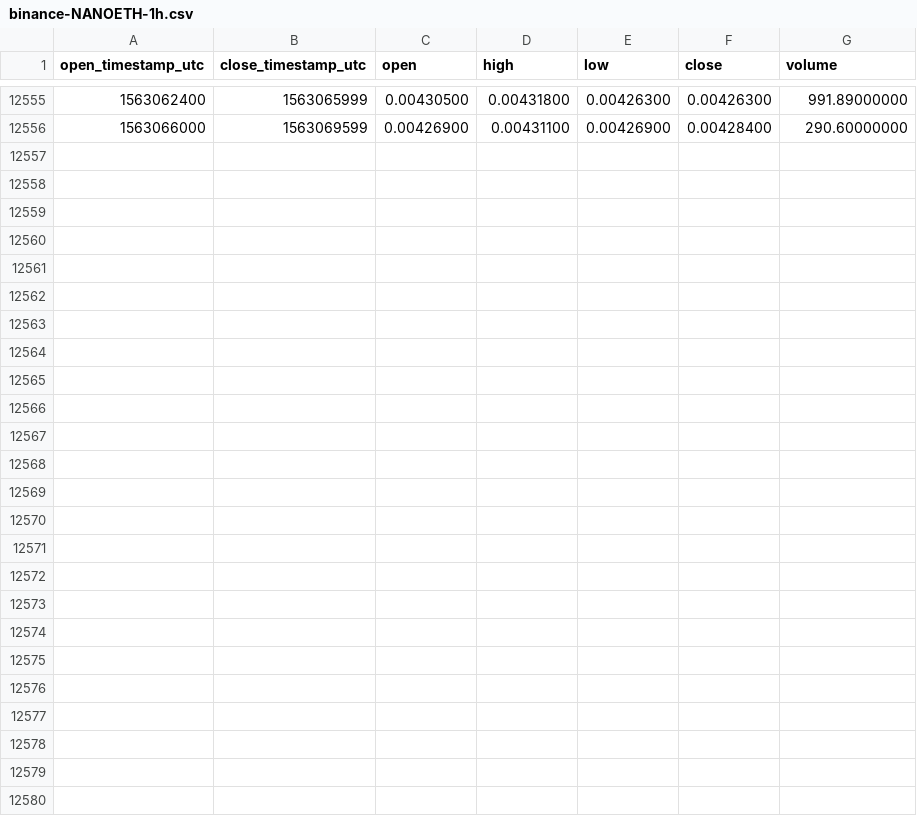
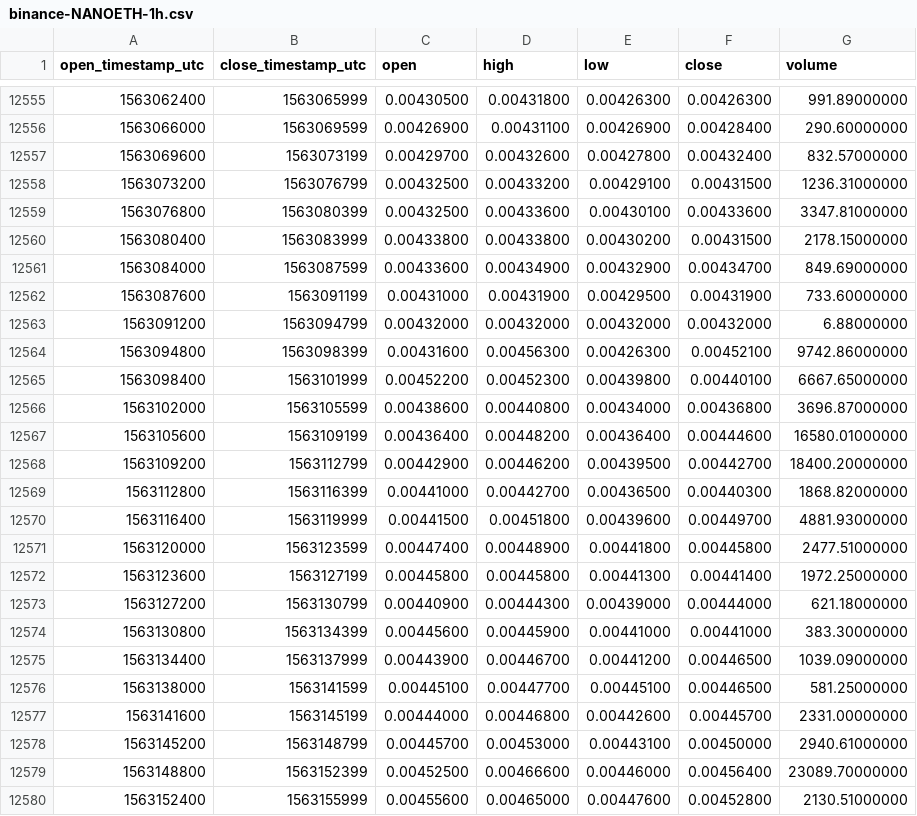
Before and after one commit to cryptobigbro/binance-NANOETH, a CSV file: binance-NANOETH-1h.csv, drawn as a sheet; only a part is shown, gaps mark what is left out; the diff names each change by its address in the sheet, - before the commit and + after, or states it on an @@ line.

Commit message:
Update OHLCV data.

```diff
--- a/binance-NANOETH-1h.csv
+++ b/binance-NANOETH-1h.csv
+row 12557: 1563069600 | 1563073199 | 0.00429700 | 0.00432600 | 0.00427800 | 0.00432400 | 832.57000000
+row 12558: 1563073200 | 1563076799 | 0.00432500 | 0.00433200 | 0.00429100 | 0.00431500 | 1236.31000000
+row 12559: 1563076800 | 1563080399 | 0.00432500 | 0.00433600 | 0.00430100 | 0.00433600 | 3347.81000000
+row 12560: 1563080400 | 1563083999 | 0.00433800 | 0.00433800 | 0.00430200 | 0.00431500 | 2178.15000000
+row 12561: 1563084000 | 1563087599 | 0.00433600 | 0.00434900 | 0.00432900 | 0.00434700 | 849.69000000
+row 12562: 1563087600 | 1563091199 | 0.00431000 | 0.00431900 | 0.00429500 | 0.00431900 | 733.60000000
+row 12563: 1563091200 | 1563094799 | 0.00432000 | 0.00432000 | 0.00432000 | 0.00432000 | 6.88000000
+row 12564: 1563094800 | 1563098399 | 0.00431600 | 0.00456300 | 0.00426300 | 0.00452100 | 9742.86000000
+row 12565: 1563098400 | 1563101999 | 0.00452200 | 0.00452300 | 0.00439800 | 0.00440100 | 6667.65000000
+row 12566: 1563102000 | 1563105599 | 0.00438600 | 0.00440800 | 0.00434000 | 0.00436800 | 3696.87000000
+row 12567: 1563105600 | 1563109199 | 0.00436400 | 0.00448200 | 0.00436400 | 0.00444600 | 16580.01000000
+row 12568: 1563109200 | 1563112799 | 0.00442900 | 0.00446200 | 0.00439500 | 0.00442700 | 18400.20000000
+row 12569: 1563112800 | 1563116399 | 0.00441000 | 0.00442700 | 0.00436500 | 0.00440300 | 1868.82000000
+row 12570: 1563116400 | 1563119999 | 0.00441500 | 0.00451800 | 0.00439600 | 0.00449700 | 4881.93000000
+row 12571: 1563120000 | 1563123599 | 0.00447400 | 0.00448900 | 0.00441800 | 0.00445800 | 2477.51000000
+row 12572: 1563123600 | 1563127199 | 0.00445800 | 0.00445800 | 0.00441300 | 0.00441400 | 1972.25000000
+row 12573: 1563127200 | 1563130799 | 0.00440900 | 0.00444300 | 0.00439000 | 0.00444000 | 621.18000000
+row 12574: 1563130800 | 1563134399 | 0.00445600 | 0.00445900 | 0.00441000 | 0.00441000 | 383.30000000
+row 12575: 1563134400 | 1563137999 | 0.00443900 | 0.00446700 | 0.00441200 | 0.00446500 | 1039.09000000
+row 12576: 1563138000 | 1563141599 | 0.00445100 | 0.00447700 | 0.00445100 | 0.00446500 | 581.25000000
+row 12577: 1563141600 | 1563145199 | 0.00444000 | 0.00446800 | 0.00442600 | 0.00445700 | 2331.00000000
+row 12578: 1563145200 | 1563148799 | 0.00445700 | 0.00453000 | 0.00443100 | 0.00450000 | 2940.61000000
+row 12579: 1563148800 | 1563152399 | 0.00452500 | 0.00466600 | 0.00446000 | 0.00456400 | 23089.70000000
+row 12580: 1563152400 | 1563155999 | 0.00455600 | 0.00465000 | 0.00447600 | 0.00452800 | 2130.51000000
```
Also changed, not shown: binance-NANOETH-1d.csv.
